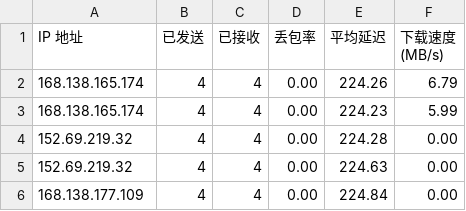
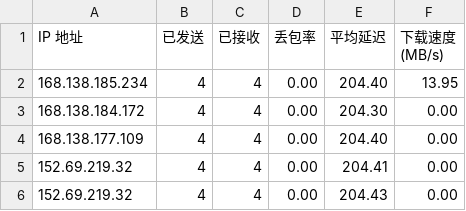
Before and after one commit to qfsy/CFCDN-Auto, a CSV file: CloudflareST/sg.csv, drawn as a sheet.

```diff
--- a/CloudflareST/sg.csv
+++ b/CloudflareST/sg.csv
@@ -1,6 +1,6 @@
 IP 地址,已发送,已接收,丢包率,平均延迟,下载速度 (MB/s)
-168.138.165.174,4,4,0.00,224.26,6.79
-168.138.165.174,4,4,0.00,224.23,5.99
-152.69.219.32,4,4,0.00,224.28,0.00
-152.69.219.32,4,4,0.00,224.63,0.00
-168.138.177.109,4,4,0.00,224.84,0.00
+168.138.185.234,4,4,0.00,204.40,13.95
+168.138.184.172,4,4,0.00,204.30,0.00
+168.138.177.109,4,4,0.00,204.40,0.00
+152.69.219.32,4,4,0.00,204.41,0.00
+152.69.219.32,4,4,0.00,204.43,0.00
```
Also changed, not shown: 3 other files.
